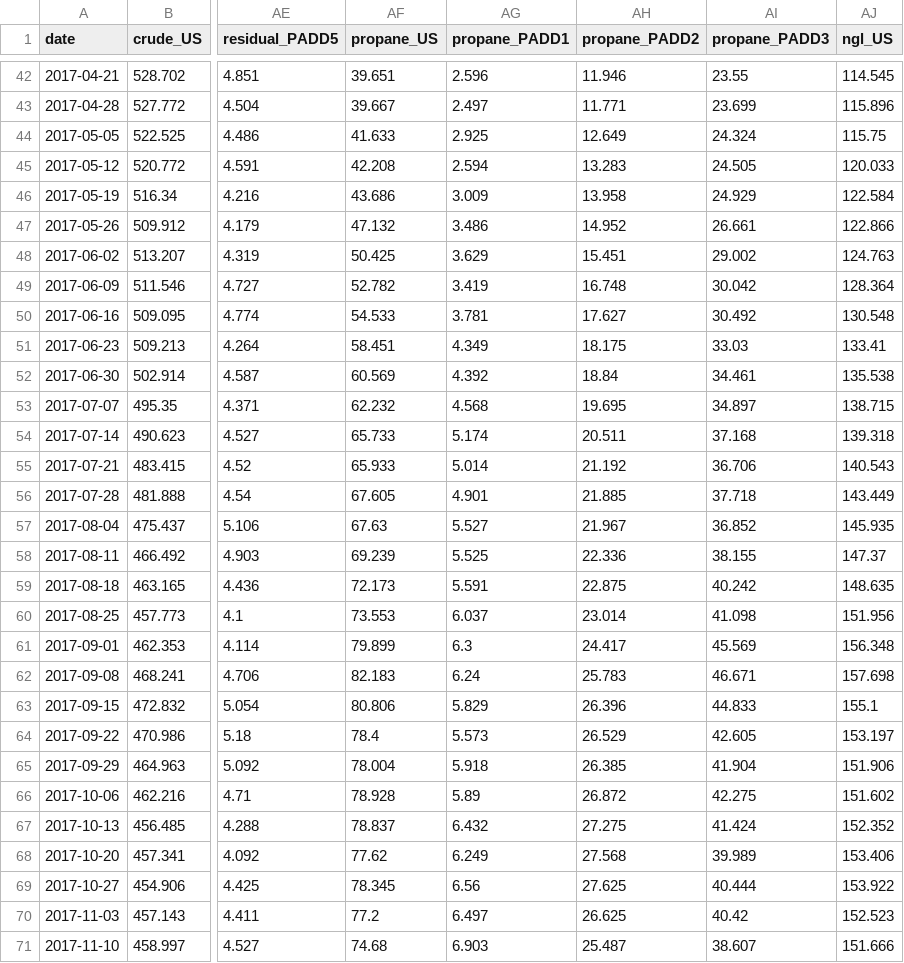
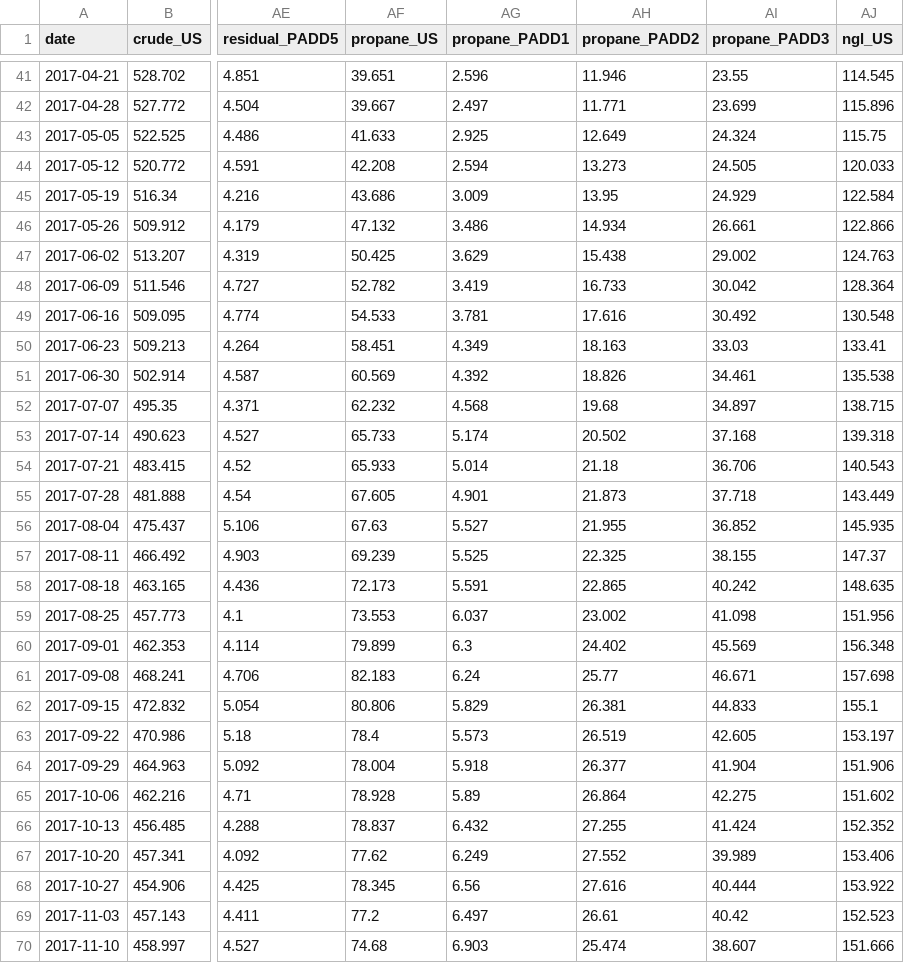
Before and after one commit to ela113arm-arch/macro-data-tracker, a CSV file: data/petroleum_inventories.csv, drawn as a sheet; only a part is shown, gaps mark what is left out; addresses are those after the commit; the diff covers the shown part only; the diff names each change by its address in the sheet, - before the commit and + after, or states it on an @@ line.

```diff
--- a/data/petroleum_inventories.csv
+++ b/data/petroleum_inventories.csv
-AH44 (propane_PADD2): 13.283
+AH44 (propane_PADD2): 13.273
-AH45 (propane_PADD2): 13.958
+AH45 (propane_PADD2): 13.95
-AH46 (propane_PADD2): 14.952
+AH46 (propane_PADD2): 14.934
-AH47 (propane_PADD2): 15.451
+AH47 (propane_PADD2): 15.438
-AH48 (propane_PADD2): 16.748
+AH48 (propane_PADD2): 16.733
-AH49 (propane_PADD2): 17.627
+AH49 (propane_PADD2): 17.616
-AH50 (propane_PADD2): 18.175
+AH50 (propane_PADD2): 18.163
-AH51 (propane_PADD2): 18.84
+AH51 (propane_PADD2): 18.826
-AH52 (propane_PADD2): 19.695
+AH52 (propane_PADD2): 19.68
-AH53 (propane_PADD2): 20.511
+AH53 (propane_PADD2): 20.502
-AH54 (propane_PADD2): 21.192
+AH54 (propane_PADD2): 21.18
-AH55 (propane_PADD2): 21.885
+AH55 (propane_PADD2): 21.873
-AH56 (propane_PADD2): 21.967
+AH56 (propane_PADD2): 21.955
-AH57 (propane_PADD2): 22.336
+AH57 (propane_PADD2): 22.325
-AH58 (propane_PADD2): 22.875
+AH58 (propane_PADD2): 22.865
-AH59 (propane_PADD2): 23.014
+AH59 (propane_PADD2): 23.002
-AH60 (propane_PADD2): 24.417
+AH60 (propane_PADD2): 24.402
-AH61 (propane_PADD2): 25.783
+AH61 (propane_PADD2): 25.77
-AH62 (propane_PADD2): 26.396
+AH62 (propane_PADD2): 26.381
-AH63 (propane_PADD2): 26.529
+AH63 (propane_PADD2): 26.519
-AH64 (propane_PADD2): 26.385
+AH64 (propane_PADD2): 26.377
-AH65 (propane_PADD2): 26.872
+AH65 (propane_PADD2): 26.864
-AH66 (propane_PADD2): 27.275
+AH66 (propane_PADD2): 27.255
-AH67 (propane_PADD2): 27.568
+AH67 (propane_PADD2): 27.552
-AH68 (propane_PADD2): 27.625
+AH68 (propane_PADD2): 27.616
-AH69 (propane_PADD2): 26.625
+AH69 (propane_PADD2): 26.61
-AH70 (propane_PADD2): 25.487
+AH70 (propane_PADD2): 25.474
```
Also changed, not shown: 1 removed row and 125 edited cells elsewhere in this file, data/cftc_positioning.csv, data/crack_spreads.csv, 13 other files.
